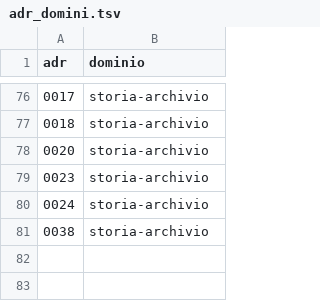
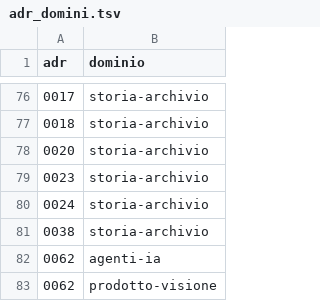
Before and after one commit to Spen-Zosky/heuresys-advanced, a TSV file: docs/wiki/adr_domini.tsv, drawn as a sheet; only a part is shown, gaps mark what is left out.

```diff
--- a/docs/wiki/adr_domini.tsv
+++ b/docs/wiki/adr_domini.tsv
@@ -81 +81,3 @@ adr	dominio
 0038	storia-archivio
+0062	agenti-ia
+0062	prodotto-visione
```
Also changed, not shown: 5 other files.
